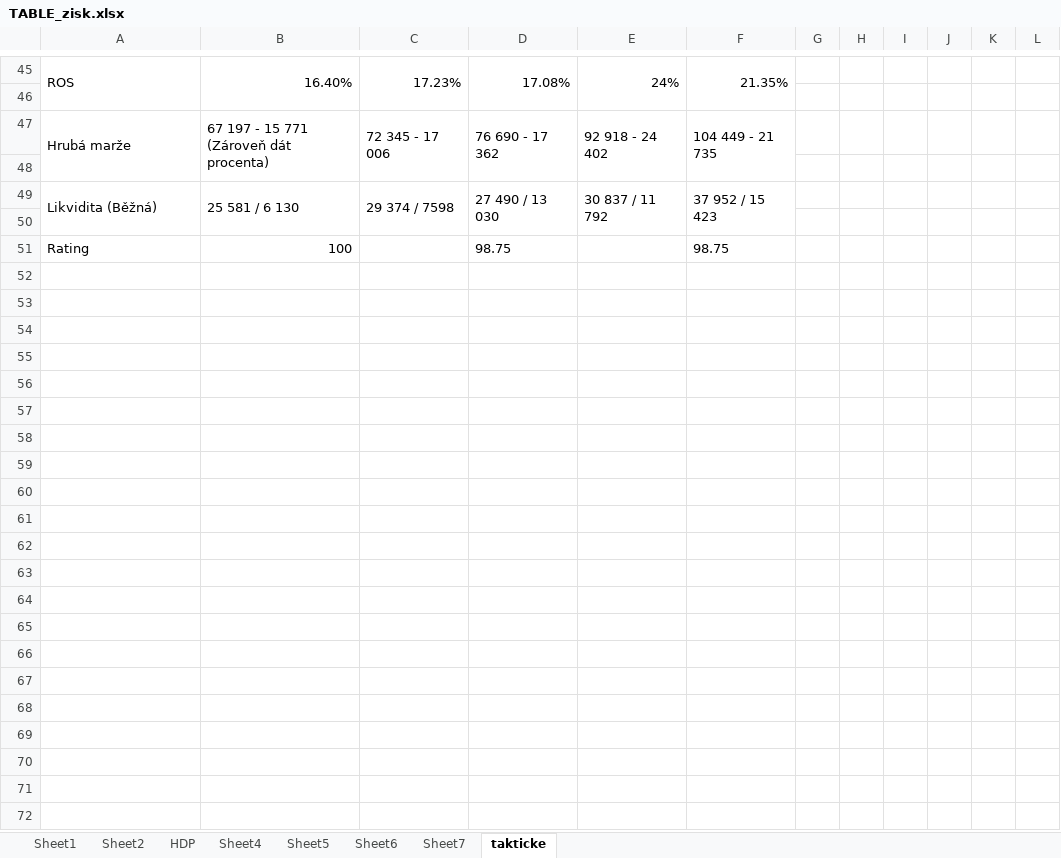
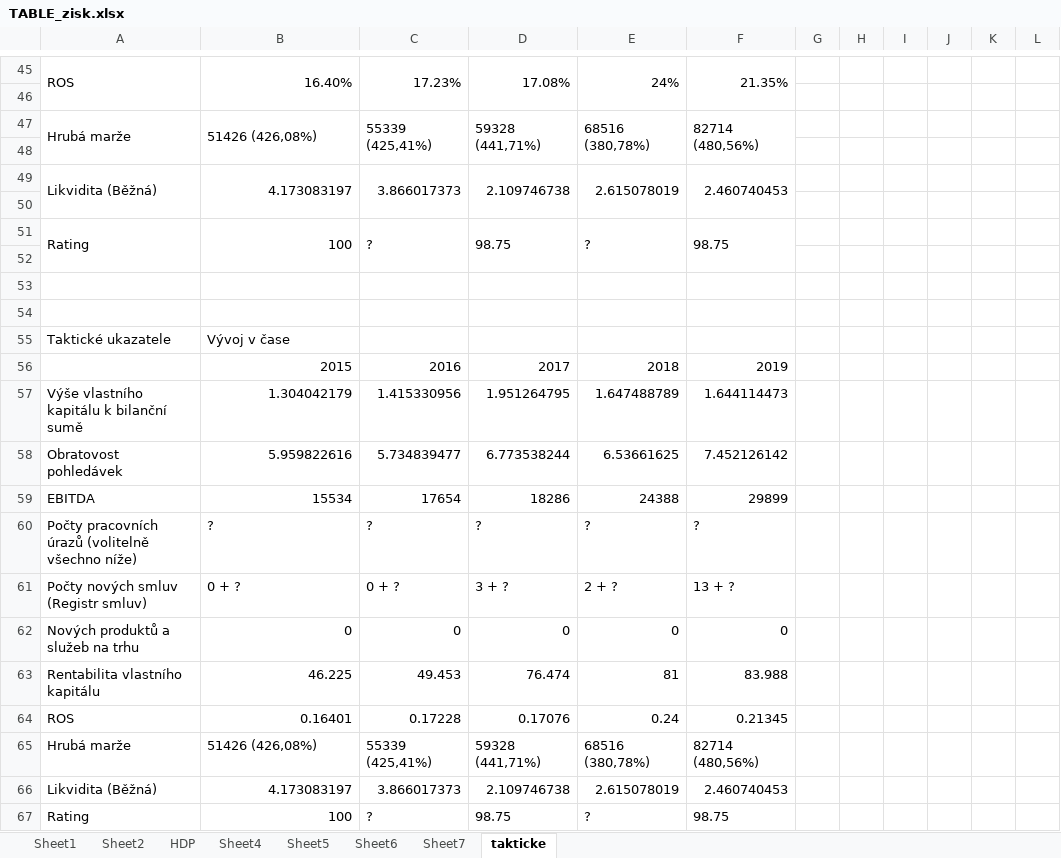
Before and after one commit to Dominik-97/Magisterske_Studium, an Excel workbook: 2-rocnik-1-trimestr-strategicky-a-projektovy-management/Strategický audit/Parts/InternalResources/TABLE_zisk.xlsx, sheet takticke, drawn as a sheet; only a part is shown, gaps mark what is left out; values as stored, in another font and other column widths than the file's, no borders; removed rows and columns are numbered as before the commit, all else as after; the diff covers the shown part only; the diff names each change by its address in the sheet, - before the commit and + after, or states it on an @@ line.

Commit message:
Pokračování.

```diff
--- a/2-rocnik-1-trimestr-strategicky-a-projektovy-management/Strategický audit/Parts/InternalResources/TABLE_zisk.xlsx (sheet takticke)
+++ b/2-rocnik-1-trimestr-strategicky-a-projektovy-management/Strategický audit/Parts/InternalResources/TABLE_zisk.xlsx (sheet takticke)
-row 47: Hrubá marže | 67 197 - 15 771 (Zároveň dát procenta) | 72 345 - 17 006 | 76 690 - 17 362 | 92 918 - 24 402 | 104 449 - 21 735
+row 47: Hrubá marže | 51426 (426,08%) | 55339 (425,41%) | 59328 (441,71%) | 68516 (380,78%) | 82714 (480,56%)
-row 49: Likvidita (Běžná) | 25 581 / 6 130 | 29 374 / 7598 | 27 490 / 13 030 | 30 837 / 11 792 | 37 952 / 15 423
+row 49: Likvidita (Běžná) | 4.173083197 | 3.866017373 | 2.109746738 | 2.615078019 | 2.460740453
+A51:A52 merged
+B51:B52 merged
-C51: (empty)
+C51: ?
+C51:C52 merged
+D51:D52 merged
-E51: (empty)
+E51: ?
+E51:E52 merged
+F51:F52 merged
+row 52: (empty)
+row 53: (empty)
+row 54: (empty)
+row 55: Taktické ukazatele | Vývoj v čase
+row 56:  | 2015 | 2016 | 2017 | 2018 | 2019
@@ row 31 moved to row 57: Výše vlastního kapitálu k bilanční sumě @@
+row 58: Obratovost pohledávek | 5.959822616 | 5.734839477 | 6.773538244 | 6.53661625 | 7.452126142
+row 59: EBITDA | 15534 | 17654 | 18286 | 24388 | 29899
+row 60: Počty pracovních úrazů (volitelně všechno níže) | ? | ? | ? | ? | ?
+row 61: Počty nových smluv (Registr smluv) | 0 + ? | 0 + ? | 3 + ? | 2 + ? | 13 + ?
+row 62: Nových produktů a služeb na trhu | 0 | 0 | 0 | 0 | 0
+row 63: Rentabilita vlastního kapitálu | 46.225 | 49.453 | 76.474 | 81 | 83.988
+row 64: ROS | 0.16401 | 0.17228 | 0.17076 | 0.24 | 0.21345
+row 65: Hrubá marže | 51426 (426,08%) | 55339 (425,41%) | 59328 (441,71%) | 68516 (380,78%) | 82714 (480,56%)
+row 66: Likvidita (Běžná) | 4.173083197 | 3.866017373 | 2.109746738 | 2.615078019 | 2.460740453
+row 67: Rating | 100 | ? | 98.75 | ? | 98.75
```
Also changed, not shown: 3 added rows, 2 removed rows, 11 edited cells and merged cells elsewhere in this sheet, sheet Sheet7.
